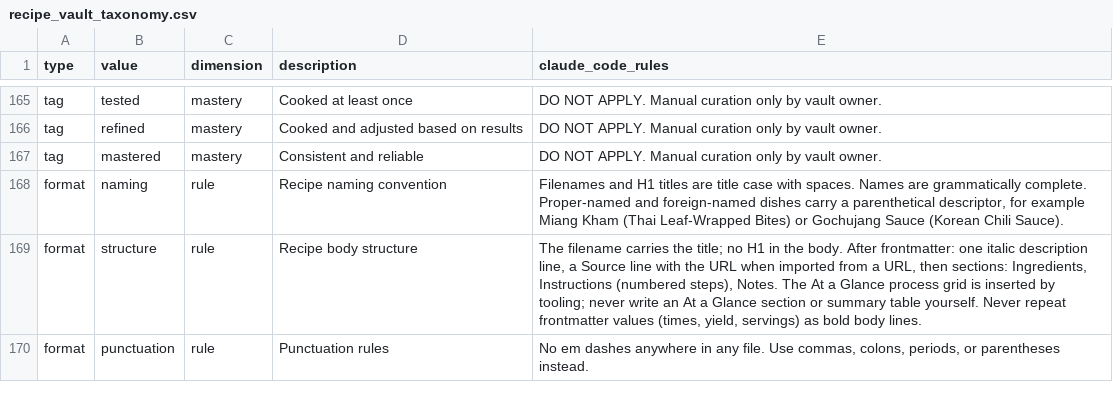
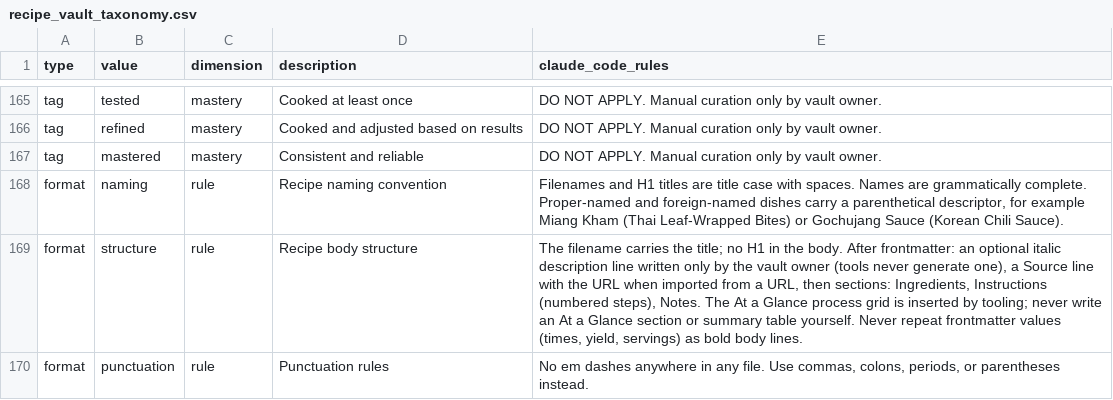
Before and after one commit to Blankey555/Restaurant-a-la-blanks, a CSV file: content/recipe_vault_taxonomy.csv, drawn as a sheet; only a part is shown, gaps mark what is left out.

Commit message:
Remove machine-written blurbs; imports no longer generate them

```diff
--- a/content/recipe_vault_taxonomy.csv
+++ b/content/recipe_vault_taxonomy.csv
@@ -168,3 +168,3 @@ tag,mastered,mastery,Consistent and reliable,DO NOT APPLY. Manual curation only
 format,naming,rule,Recipe naming convention,"Filenames and H1 titles are title case with spaces. Names are grammatically complete. Proper-named and foreign-named dishes carry a parenthetical descriptor, for example Miang Kham (Thai Leaf-Wrapped Bites) or Gochujang Sauce (Korean Chili Sauce)."
-format,structure,rule,Recipe body structure,"The filename carries the title; no H1 in the body. After frontmatter: one italic description line, a Source line with the URL when imported from a URL, then sections: Ingredients, Instructions (numbered steps), Notes. The At a Glance process grid is inserted by tooling; never write an At a Glance section or summary table yourself. Never repeat frontmatter values (times, yield, servings) as bold body lines."
+format,structure,rule,Recipe body structure,"The filename carries the title; no H1 in the body. After frontmatter: an optional italic description line written only by the vault owner (tools never generate one), a Source line with the URL when imported from a URL, then sections: Ingredients, Instructions (numbered steps), Notes. The At a Glance process grid is inserted by tooling; never write an At a Glance section or summary table yourself. Never repeat frontmatter values (times, yield, servings) as bold body lines."
 format,punctuation,rule,Punctuation rules,"No em dashes anywhere in any file. Use commas, colons, periods, or parentheses instead."
```
Also changed, not shown: 13 other files.
